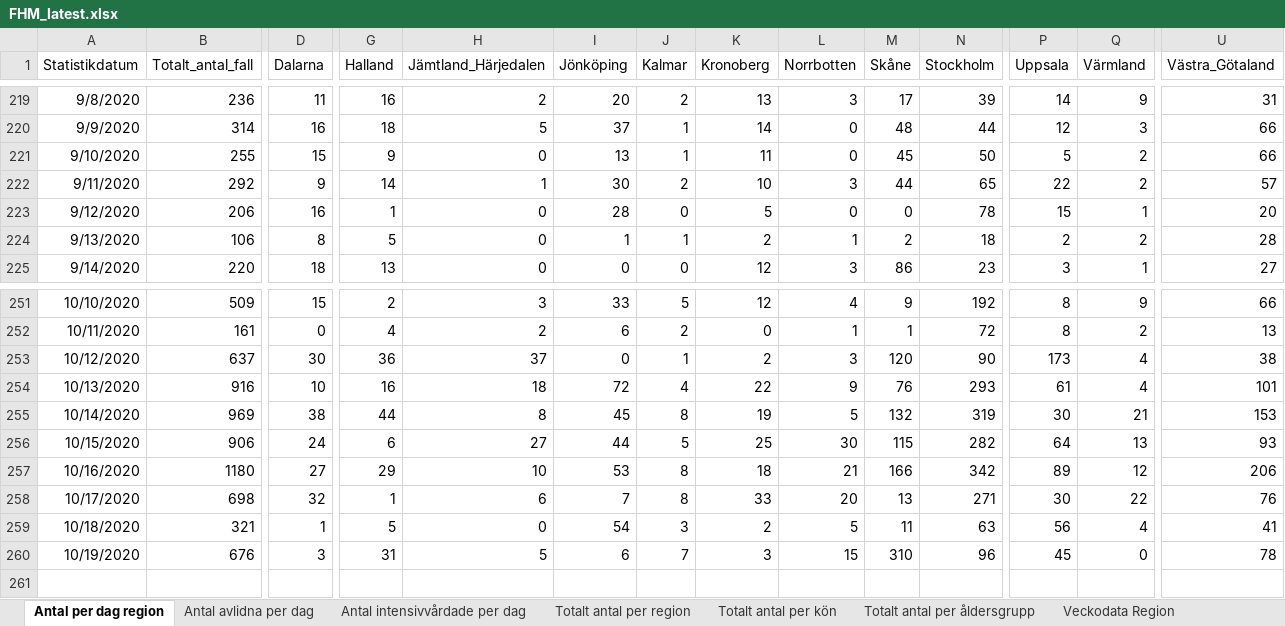
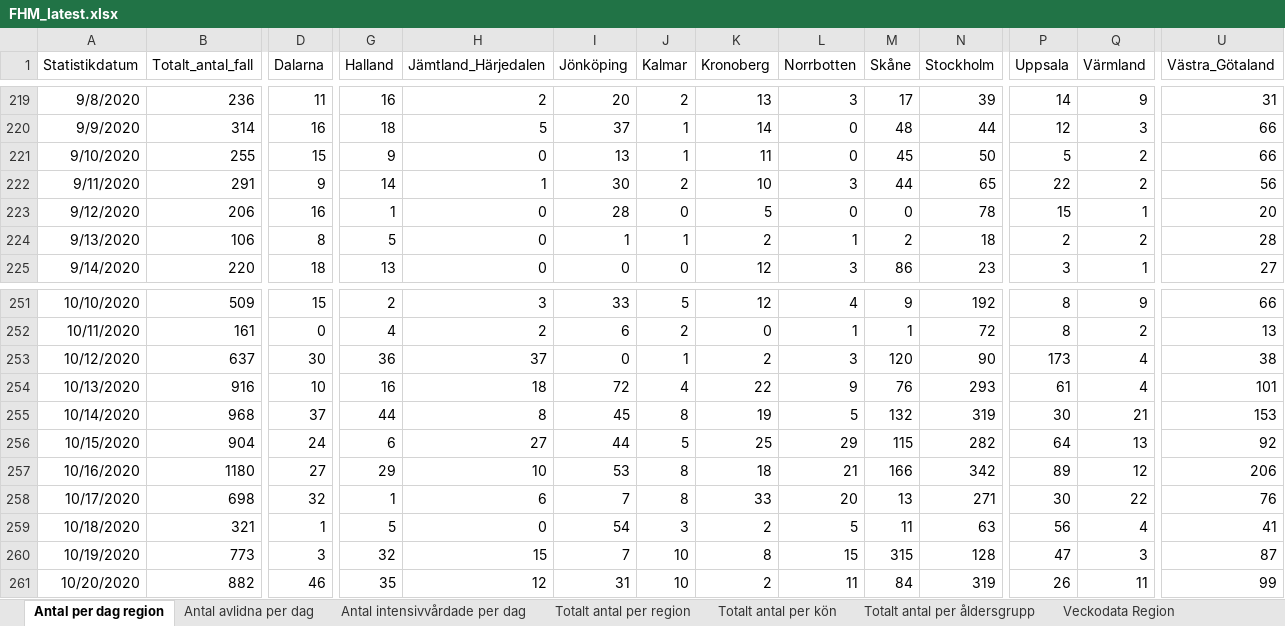
Before and after one commit to adamaltmejd/sse_cern, an Excel workbook: data/FHM/FHM_latest.xlsx, sheet Antal per dag region, drawn as a sheet; only a part is shown, gaps mark what is left out; values as stored, in another font and other column widths than the file's, no borders; rows hold the shown columns only; the diff covers the shown part only; the diff names each change by its address in the sheet, - before the commit and + after, or states it on an @@ line.

```diff
--- a/data/FHM/FHM_latest.xlsx (sheet Antal per dag region)
+++ b/data/FHM/FHM_latest.xlsx (sheet Antal per dag region)
-B222 (Totalt_antal_fall): 292
+B222 (Totalt_antal_fall): 291
-U222 (Västra_Götaland): 57
+U222 (Västra_Götaland): 56
-B255 (Totalt_antal_fall): 969
+B255 (Totalt_antal_fall): 968
-D255 (Dalarna): 38
+D255 (Dalarna): 37
-B256 (Totalt_antal_fall): 906
+B256 (Totalt_antal_fall): 904
-L256 (Norrbotten): 30
+L256 (Norrbotten): 29
-U256 (Västra_Götaland): 93
+U256 (Västra_Götaland): 92
-B260 (Totalt_antal_fall): 676
+B260 (Totalt_antal_fall): 773
-G260 (Halland): 31
+G260 (Halland): 32
-H260 (Jämtland_Härjedalen): 5
+H260 (Jämtland_Härjedalen): 15
-I260 (Jönköping): 6
+I260 (Jönköping): 7
-J260 (Kalmar): 7
+J260 (Kalmar): 10
-K260 (Kronoberg): 3
+K260 (Kronoberg): 8
-M260 (Skåne): 310
+M260 (Skåne): 315
-N260 (Stockholm): 96
+N260 (Stockholm): 128
-P260 (Uppsala): 45
+P260 (Uppsala): 47
-Q260 (Värmland): 0
+Q260 (Värmland): 3
-U260 (Västra_Götaland): 78
+U260 (Västra_Götaland): 87
+row 261: 10/20/2020 | 882 | 46 | 35 | 12 | 31 | 10 | 2 | 11 | 84 | 319 | 26 | 11 | 99
```
Also changed, not shown: 2 edited cells elsewhere in this sheet, sheet Totalt antal per region, sheet Totalt antal per åldersgrupp, sheet Antal avlidna per dag, sheet Totalt antal per kön, sheet Antal intensivvårdade per dag, other sheet tabs, data/SS/SS_latest.xlsx, 4 other files.
